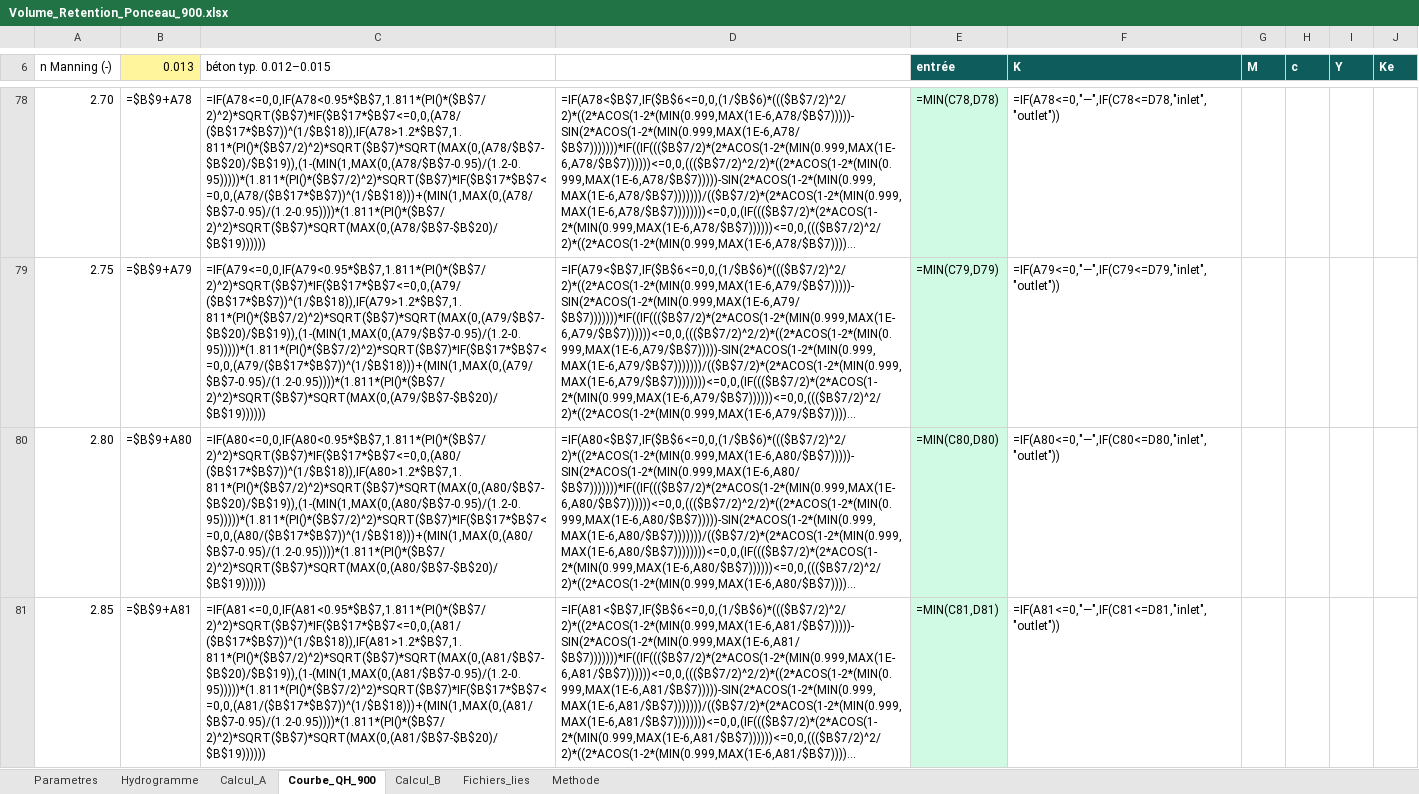
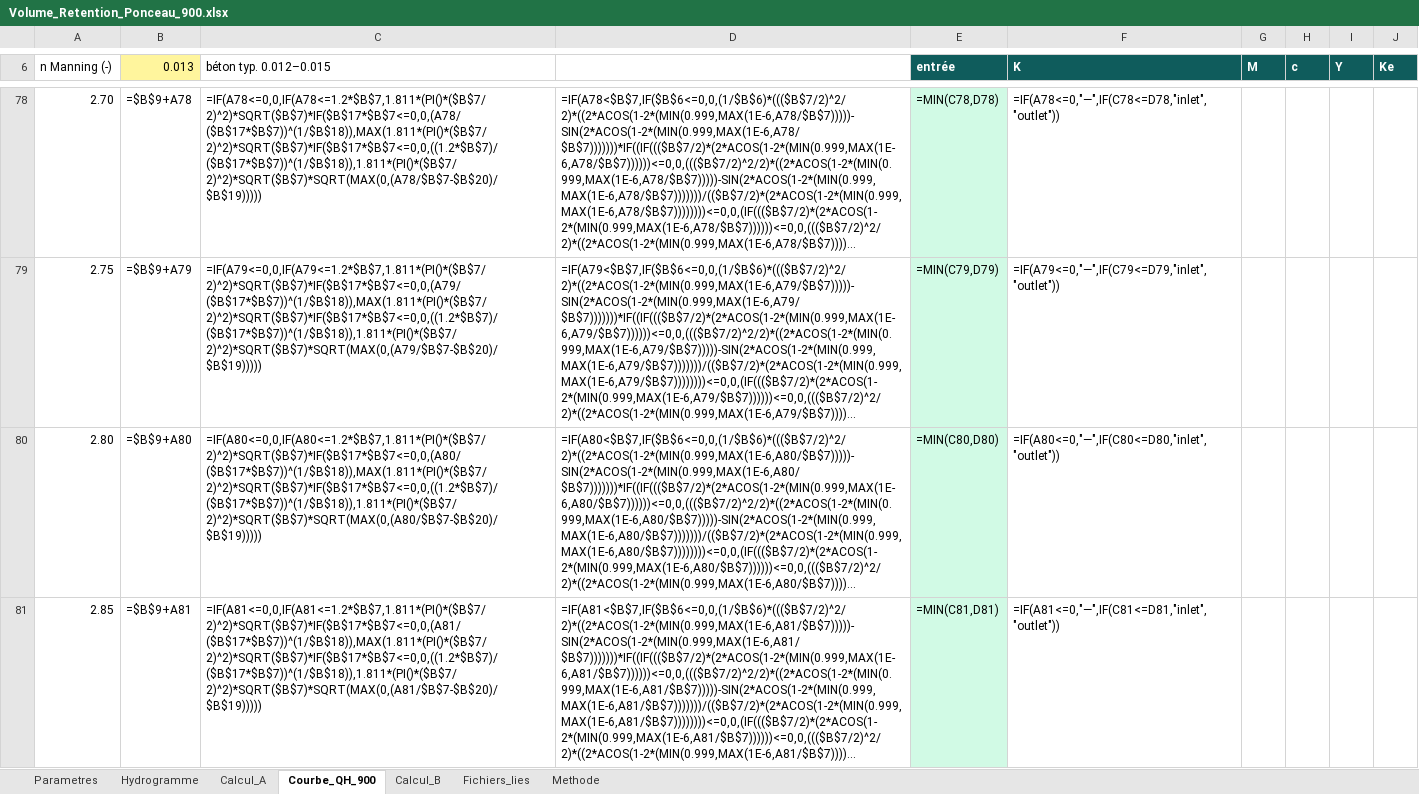
Before and after one commit to acon560-prog/idf-web-app, an Excel workbook: engineering/drainage-design/retention_volume/Volume_Retention_Ponceau_900.xlsx, sheet Courbe_QH_900, drawn as a sheet; only a part is shown, gaps mark what is left out; long unchanged cells end in …; values as stored, in another font and other column widths than the file's, no borders; formulas without a stored value are shown as written; charts and pictures not drawn; the diff covers the shown part only; the diff names each change by its address in the sheet, - before the commit and + after, or states it on an @@ line.

```diff
--- a/engineering/drainage-design/retention_volume/Volume_Retention_Ponceau_900.xlsx (sheet Courbe_QH_900)
+++ b/engineering/drainage-design/retention_volume/Volume_Retention_Ponceau_900.xlsx (sheet Courbe_QH_900)
-C78 (béton typ. 0.012–0.015): =IF(A78<=0,0,IF(A78<0.95*$B$7,1.811*(PI()*($B$7/2)^2)*SQRT($B$7)*IF($B$17*$B$7<=0,0,(A78/($B$17*$B$7))^(1/$B$18)),IF(A78>1.2*$B$7,1.811*(PI()*($B$7/2)^2)*SQRT($B$7)*SQRT(MAX(0,(A78/$B$7-$B$20)/$B$19)),(1-(MIN(1,MAX(0,(A78/$B$7-0.95)/(1.2-0.95)))))*(1.811*(PI()*($B$7/2)^2)*SQRT($B$7)*IF($B$17*$B$7<=0,0,(A78/($B$17*$B$7))^(1/$B$18)))+(MIN(1,MAX(0,(A78/$B$7-0.95)/(1.2-0.95))))*(1.811*(PI()*($B$7/2)^2)*SQRT($B$7)*SQRT(MAX(0,(A78/$B$7-$B$20)/$B$19))))))
+C78 (béton typ. 0.012–0.015): =IF(A78<=0,0,IF(A78<=1.2*$B$7,1.811*(PI()*($B$7/2)^2)*SQRT($B$7)*IF($B$17*$B$7<=0,0,(A78/($B$17*$B$7))^(1/$B$18)),MAX(1.811*(PI()*($B$7/2)^2)*SQRT($B$7)*IF($B$17*$B$7<=0,0,((1.2*$B$7)/($B$17*$B$7))^(1/$B$18)),1.811*(PI()*($B$7/2)^2)*SQRT($B$7)*SQRT(MAX(0,(A78/$B$7-$B$20)/$B$19)))))
-C79 (béton typ. 0.012–0.015): =IF(A79<=0,0,IF(A79<0.95*$B$7,1.811*(PI()*($B$7/2)^2)*SQRT($B$7)*IF($B$17*$B$7<=0,0,(A79/($B$17*$B$7))^(1/$B$18)),IF(A79>1.2*$B$7,1.811*(PI()*($B$7/2)^2)*SQRT($B$7)*SQRT(MAX(0,(A79/$B$7-$B$20)/$B$19)),(1-(MIN(1,MAX(0,(A79/$B$7-0.95)/(1.2-0.95)))))*(1.811*(PI()*($B$7/2)^2)*SQRT($B$7)*IF($B$17*$B$7<=0,0,(A79/($B$17*$B$7))^(1/$B$18)))+(MIN(1,MAX(0,(A79/$B$7-0.95)/(1.2-0.95))))*(1.811*(PI()*($B$7/2)^2)*SQRT($B$7)*SQRT(MAX(0,(A79/$B$7-$B$20)/$B$19))))))
+C79 (béton typ. 0.012–0.015): =IF(A79<=0,0,IF(A79<=1.2*$B$7,1.811*(PI()*($B$7/2)^2)*SQRT($B$7)*IF($B$17*$B$7<=0,0,(A79/($B$17*$B$7))^(1/$B$18)),MAX(1.811*(PI()*($B$7/2)^2)*SQRT($B$7)*IF($B$17*$B$7<=0,0,((1.2*$B$7)/($B$17*$B$7))^(1/$B$18)),1.811*(PI()*($B$7/2)^2)*SQRT($B$7)*SQRT(MAX(0,(A79/$B$7-$B$20)/$B$19)))))
-C80 (béton typ. 0.012–0.015): =IF(A80<=0,0,IF(A80<0.95*$B$7,1.811*(PI()*($B$7/2)^2)*SQRT($B$7)*IF($B$17*$B$7<=0,0,(A80/($B$17*$B$7))^(1/$B$18)),IF(A80>1.2*$B$7,1.811*(PI()*($B$7/2)^2)*SQRT($B$7)*SQRT(MAX(0,(A80/$B$7-$B$20)/$B$19)),(1-(MIN(1,MAX(0,(A80/$B$7-0.95)/(1.2-0.95)))))*(1.811*(PI()*($B$7/2)^2)*SQRT($B$7)*IF($B$17*$B$7<=0,0,(A80/($B$17*$B$7))^(1/$B$18)))+(MIN(1,MAX(0,(A80/$B$7-0.95)/(1.2-0.95))))*(1.811*(PI()*($B$7/2)^2)*SQRT($B$7)*SQRT(MAX(0,(A80/$B$7-$B$20)/$B$19))))))
+C80 (béton typ. 0.012–0.015): =IF(A80<=0,0,IF(A80<=1.2*$B$7,1.811*(PI()*($B$7/2)^2)*SQRT($B$7)*IF($B$17*$B$7<=0,0,(A80/($B$17*$B$7))^(1/$B$18)),MAX(1.811*(PI()*($B$7/2)^2)*SQRT($B$7)*IF($B$17*$B$7<=0,0,((1.2*$B$7)/($B$17*$B$7))^(1/$B$18)),1.811*(PI()*($B$7/2)^2)*SQRT($B$7)*SQRT(MAX(0,(A80/$B$7-$B$20)/$B$19)))))
-C81 (béton typ. 0.012–0.015): =IF(A81<=0,0,IF(A81<0.95*$B$7,1.811*(PI()*($B$7/2)^2)*SQRT($B$7)*IF($B$17*$B$7<=0,0,(A81/($B$17*$B$7))^(1/$B$18)),IF(A81>1.2*$B$7,1.811*(PI()*($B$7/2)^2)*SQRT($B$7)*SQRT(MAX(0,(A81/$B$7-$B$20)/$B$19)),(1-(MIN(1,MAX(0,(A81/$B$7-0.95)/(1.2-0.95)))))*(1.811*(PI()*($B$7/2)^2)*SQRT($B$7)*IF($B$17*$B$7<=0,0,(A81/($B$17*$B$7))^(1/$B$18)))+(MIN(1,MAX(0,(A81/$B$7-0.95)/(1.2-0.95))))*(1.811*(PI()*($B$7/2)^2)*SQRT($B$7)*SQRT(MAX(0,(A81/$B$7-$B$20)/$B$19))))))
+C81 (béton typ. 0.012–0.015): =IF(A81<=0,0,IF(A81<=1.2*$B$7,1.811*(PI()*($B$7/2)^2)*SQRT($B$7)*IF($B$17*$B$7<=0,0,(A81/($B$17*$B$7))^(1/$B$18)),MAX(1.811*(PI()*($B$7/2)^2)*SQRT($B$7)*IF($B$17*$B$7<=0,0,((1.2*$B$7)/($B$17*$B$7))^(1/$B$18)),1.811*(PI()*($B$7/2)^2)*SQRT($B$7)*SQRT(MAX(0,(A81/$B$7-$B$20)/$B$19)))))
```
Also changed, not shown: 58 edited cells elsewhere in this sheet, 1 other file.
